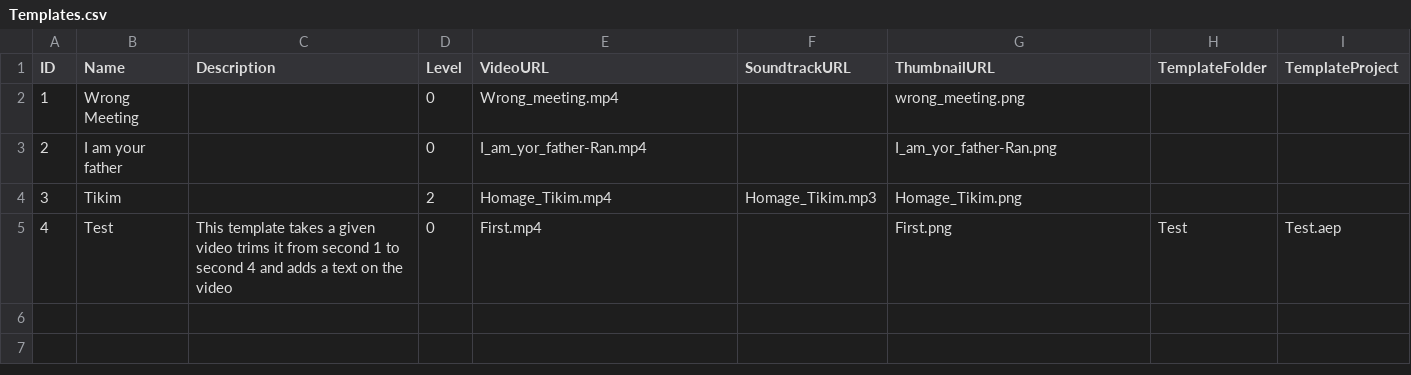
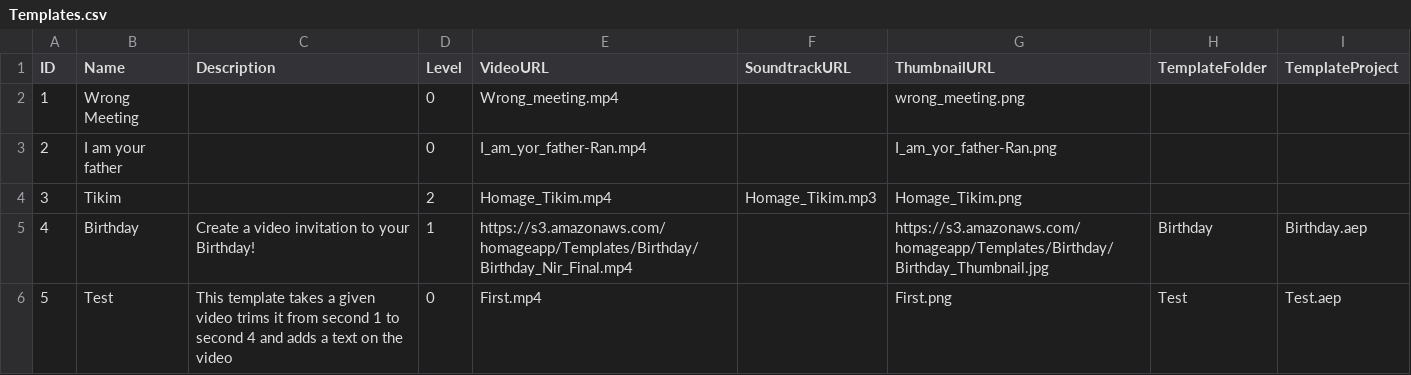
Before and after one commit to nirch/homage-prototype, a CSV file: HomagePrototype/Model/TemplateLoader/Resources/Templates.csv, drawn as a sheet.

```diff
--- a/HomagePrototype/Model/TemplateLoader/Resources/Templates.csv
+++ b/HomagePrototype/Model/TemplateLoader/Resources/Templates.csv
@@ -4,2 +4,3 @@ ID,Name,Description,Level,VideoURL,SoundtrackURL,ThumbnailURL,TemplateFolder,Tem
 3,Tikim,,2,Homage_Tikim.mp4,Homage_Tikim.mp3,Homage_Tikim.png,,
-4,Test,This template takes a given video trims it from second 1 to second 4 and adds a text on the video,0,First.mp4,,First.png,Test,Test.aep
+4,Birthday,Create a video invitation to your Birthday!,1,https://s3.amazonaws.com/homageapp/Templates/Birthday/Birthday_Nir_Final.mp4,,https://s3.amazonaws.com/homageapp/Templates/Birthday/Birthday_Thumbnail.jpg,Birthday,Birthday.aep
+5,Test,This template takes a given video trims it from second 1 to second 4 and adds a text on the video,0,First.mp4,,First.png,Test,Test.aep
```
Also changed, not shown: HomagePrototype/Model/TemplateLoader/Resources/Segments.csv, 8 other files.
